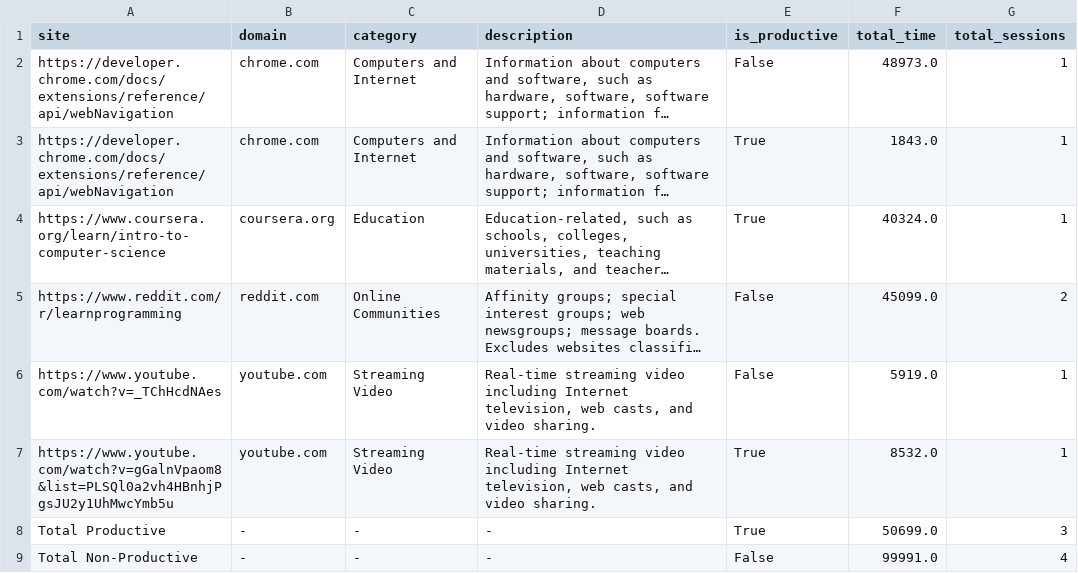
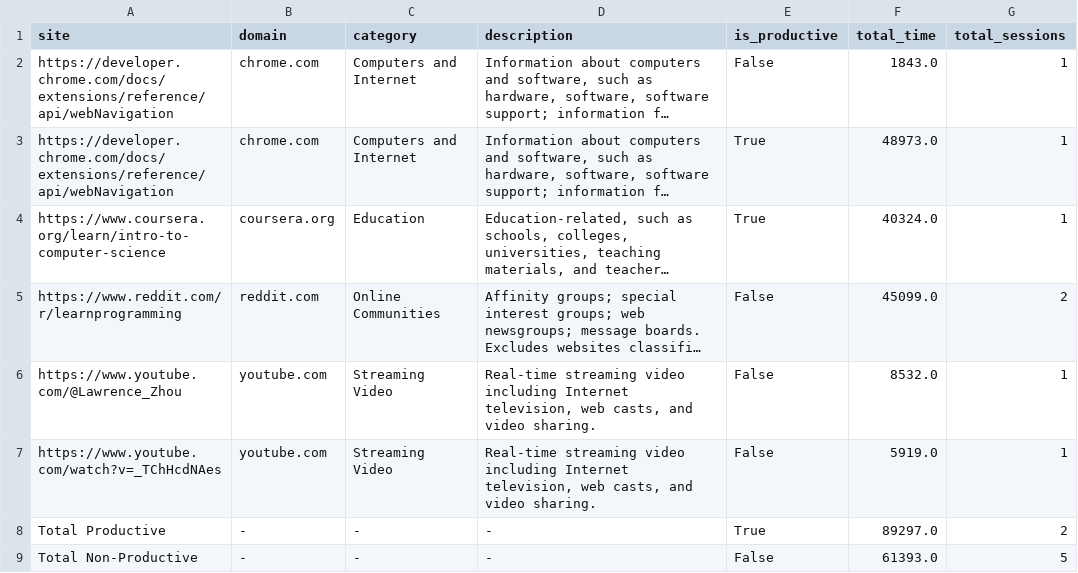
Before and after one commit to kasperFlo/Bolted, a CSV file: Backend/Pandas/Data/output.csv, drawn as a sheet; long unchanged cells end in …; removed rows and columns are numbered as before the commit, all else as after; the diff names each change by its address in the sheet, - before the commit and + after, or states it on an @@ line.

```diff
--- a/Backend/Pandas/Data/output.csv
+++ b/Backend/Pandas/Data/output.csv
-F2 (total_time): 48973.0
+F2 (total_time): 1843.0
-F3 (total_time): 1843.0
+F3 (total_time): 48973.0
+row 6: https://www.youtube.com/@Lawrence_Zhou | youtube.com | Streaming Video | Real-time streaming video including Internet television, web casts, and video sharing. | False | 8532.0 | 1
-row 7: https://www.youtube.com/watch?v=gGalnVpaom8&list=PLSQl0a2vh4HBnhjPgsJU2y1UhMwcYmb5u | youtube.com | Streaming Video | Real-time streaming video including Internet television, web casts, and video sharing. | True | 8532.0 | 1
-F8 (total_time): 50699.0
+F8 (total_time): 89297.0
-G8 (total_sessions): 3
+G8 (total_sessions): 2
-F9 (total_time): 99991.0
+F9 (total_time): 61393.0
-G9 (total_sessions): 4
+G9 (total_sessions): 5
```
Also changed, not shown: 7 other files.
